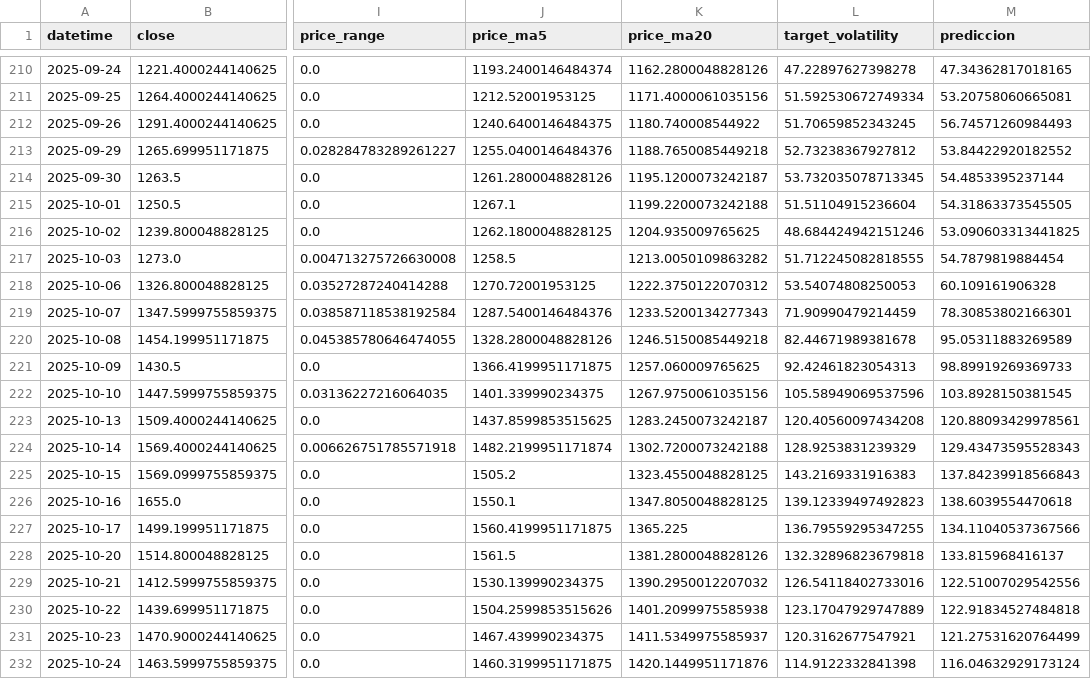
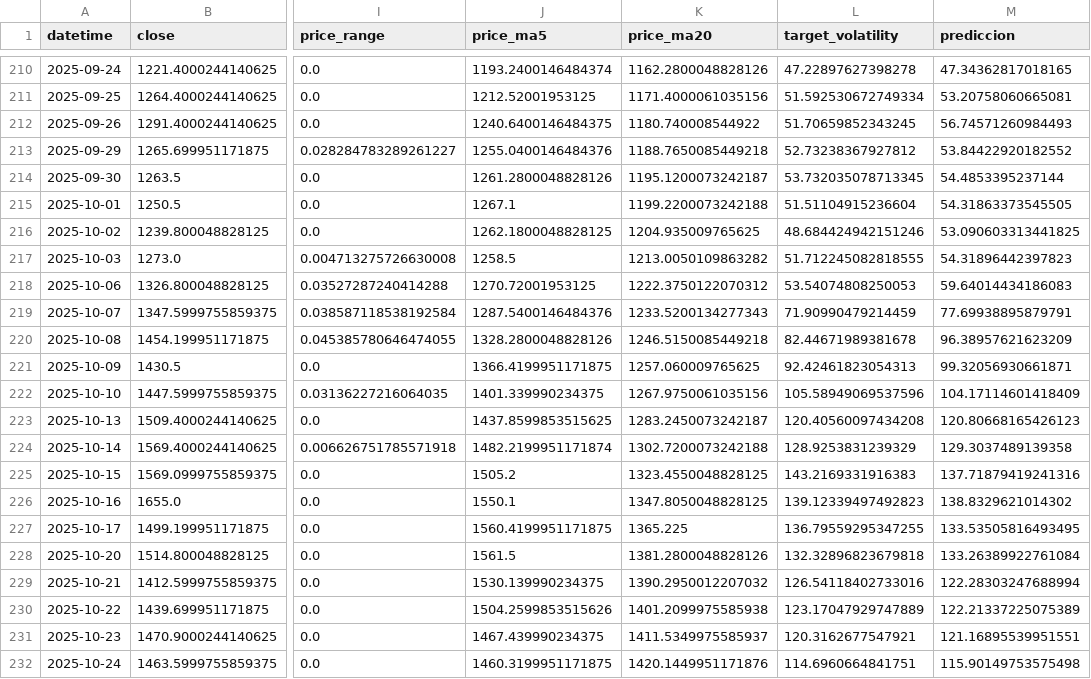
Before and after one commit to gedar1971/integrative_project_v, a CSV file: src/palladium/static/data/predictions.csv, drawn as a sheet; only a part is shown, gaps mark what is left out; the diff names each change by its address in the sheet, - before the commit and + after, or states it on an @@ line.

```diff
--- a/src/palladium/static/data/predictions.csv
+++ b/src/palladium/static/data/predictions.csv
-M217 (prediccion): 54.7879819884454
+M217 (prediccion): 54.31896442397823
-M218 (prediccion): 60.109161906328
+M218 (prediccion): 59.64014434186083
-M219 (prediccion): 78.30853802166301
+M219 (prediccion): 77.69938895879791
-M220 (prediccion): 95.05311883269589
+M220 (prediccion): 96.38957621623209
-M221 (prediccion): 98.89919269369733
+M221 (prediccion): 99.32056930661871
-M222 (prediccion): 103.8928150381545
+M222 (prediccion): 104.17114601418409
-M223 (prediccion): 120.88093429978561
+M223 (prediccion): 120.80668165426123
-M224 (prediccion): 129.43473595528343
+M224 (prediccion): 129.3037489139358
-M225 (prediccion): 137.84239918566843
+M225 (prediccion): 137.71879419241316
-M226 (prediccion): 138.6039554470618
+M226 (prediccion): 138.8329621014302
-M227 (prediccion): 134.11040537367566
+M227 (prediccion): 133.53505816493495
-M228 (prediccion): 133.815968416137
+M228 (prediccion): 133.26389922761084
-M229 (prediccion): 122.51007029542556
+M229 (prediccion): 122.28303247688994
-M230 (prediccion): 122.91834527484818
+M230 (prediccion): 122.21337225075389
-M231 (prediccion): 121.27531620764499
+M231 (prediccion): 121.16895539951551
-L232 (target_volatility): 114.9122332841398
+L232 (target_volatility): 114.6960664841751
-M232 (prediccion): 116.04632929173124
+M232 (prediccion): 115.90149753575498
```
Also changed, not shown: src/palladium/static/data/historical.csv, 3 other files.
